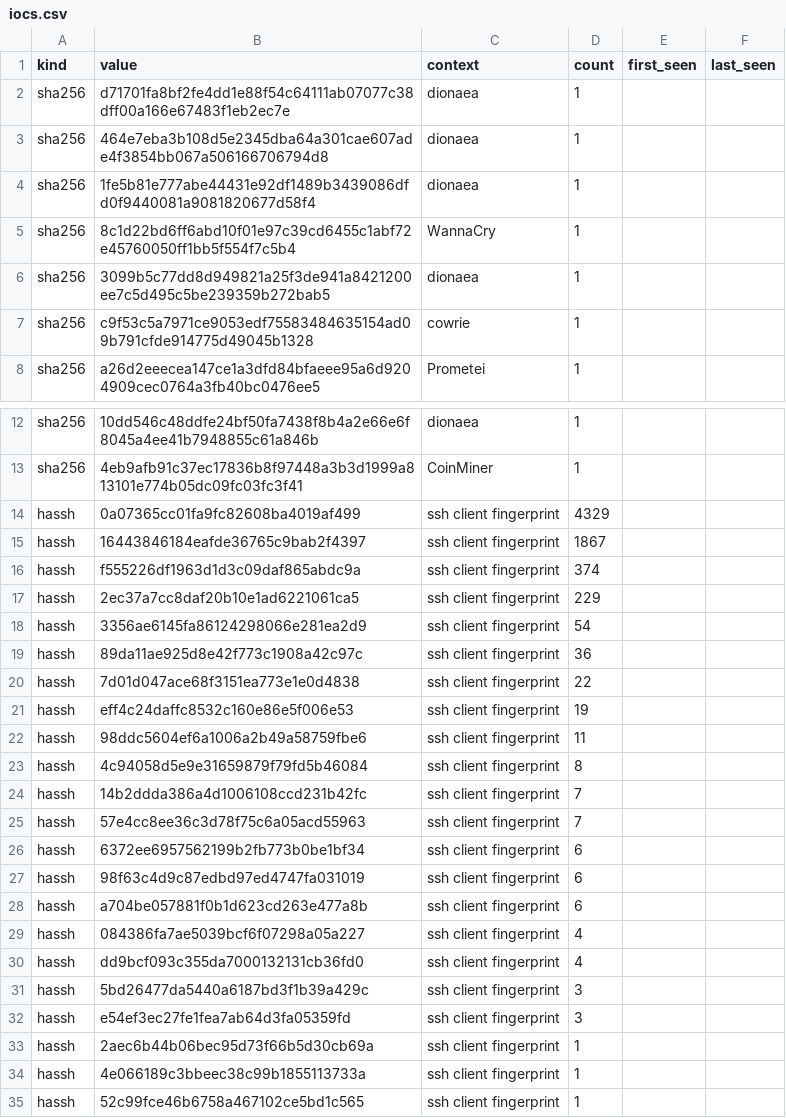
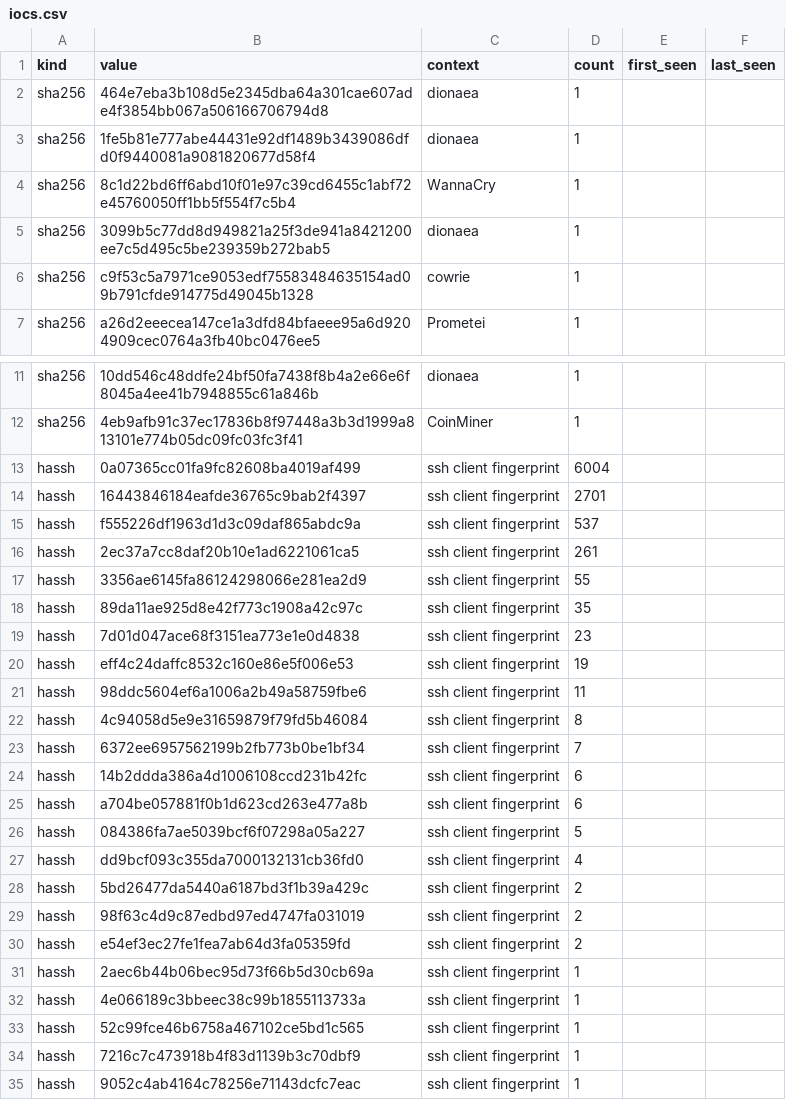
Before and after one commit to unerror/security, a CSV file: feeds/honeypot/iocs.csv, drawn as a sheet; only a part is shown, gaps mark what is left out; the shorter side is filled out with more unchanged rows.

```diff
--- a/feeds/honeypot/iocs.csv
+++ b/feeds/honeypot/iocs.csv
@@ -1,3 +1,2 @@
 kind,value,context,count,first_seen,last_seen
-sha256,d71701fa8bf2fe4dd1e88f54c64111ab07077c38dff00a166e67483f1eb2ec7e,dionaea,1,,
 sha256,464e7eba3b108d5e2345dba64a301cae607ade4f3854bb067a506166706794d8,dionaea,1,,
@@ -13,9 +12,9 @@ sha256,10dd546c48ddfe24bf50fa7438f8b4a2e66e6f8045a4ee41b7948855c61a846b,dionaea,
 sha256,4eb9afb91c37ec17836b8f97448a3b3d1999a813101e774b05dc09fc03fc3f41,CoinMiner,1,,
-hassh,0a07365cc01fa9fc82608ba4019af499,ssh client fingerprint,4329,,
-hassh,16443846184eafde36765c9bab2f4397,ssh client fingerprint,1867,,
-hassh,f555226df1963d1d3c09daf865abdc9a,ssh client fingerprint,374,,
-hassh,2ec37a7cc8daf20b10e1ad6221061ca5,ssh client fingerprint,229,,
-hassh,3356ae6145fa86124298066e281ea2d9,ssh client fingerprint,54,,
-hassh,89da11ae925d8e42f773c1908a42c97c,ssh client fingerprint,36,,
-hassh,7d01d047ace68f3151ea773e1e0d4838,ssh client fingerprint,22,,
+hassh,0a07365cc01fa9fc82608ba4019af499,ssh client fingerprint,6004,,
+hassh,16443846184eafde36765c9bab2f4397,ssh client fingerprint,2701,,
+hassh,f555226df1963d1d3c09daf865abdc9a,ssh client fingerprint,537,,
+hassh,2ec37a7cc8daf20b10e1ad6221061ca5,ssh client fingerprint,261,,
+hassh,3356ae6145fa86124298066e281ea2d9,ssh client fingerprint,55,,
+hassh,89da11ae925d8e42f773c1908a42c97c,ssh client fingerprint,35,,
+hassh,7d01d047ace68f3151ea773e1e0d4838,ssh client fingerprint,23,,
 hassh,eff4c24daffc8532c160e86e5f006e53,ssh client fingerprint,19,,
@@ -23,11 +22,10 @@ hassh,98ddc5604ef6a1006a2b49a58759fbe6,ssh client fingerprint,11,,
 hassh,4c94058d5e9e31659879f79fd5b46084,ssh client fingerprint,8,,
-hassh,14b2ddda386a4d1006108ccd231b42fc,ssh client fingerprint,7,,
-hassh,57e4cc8ee36c3d78f75c6a05acd55963,ssh client fingerprint,7,,
-hassh,6372ee6957562199b2fb773b0be1bf34,ssh client fingerprint,6,,
-hassh,98f63c4d9c87edbd97ed4747fa031019,ssh client fingerprint,6,,
+hassh,6372ee6957562199b2fb773b0be1bf34,ssh client fingerprint,7,,
+hassh,14b2ddda386a4d1006108ccd231b42fc,ssh client fingerprint,6,,
 hassh,a704be057881f0b1d623cd263e477a8b,ssh client fingerprint,6,,
-hassh,084386fa7ae5039bcf6f07298a05a227,ssh client fingerprint,4,,
+hassh,084386fa7ae5039bcf6f07298a05a227,ssh client fingerprint,5,,
 hassh,dd9bcf093c355da7000132131cb36fd0,ssh client fingerprint,4,,
-hassh,5bd26477da5440a6187bd3f1b39a429c,ssh client fingerprint,3,,
-hassh,e54ef3ec27fe1fea7ab64d3fa05359fd,ssh client fingerprint,3,,
+hassh,5bd26477da5440a6187bd3f1b39a429c,ssh client fingerprint,2,,
+hassh,98f63c4d9c87edbd97ed4747fa031019,ssh client fingerprint,2,,
+hassh,e54ef3ec27fe1fea7ab64d3fa05359fd,ssh client fingerprint,2,,
 hassh,2aec6b44b06bec95d73f66b5d30cb69a,ssh client fingerprint,1,,
```
Also changed, not shown: 13 other files.
